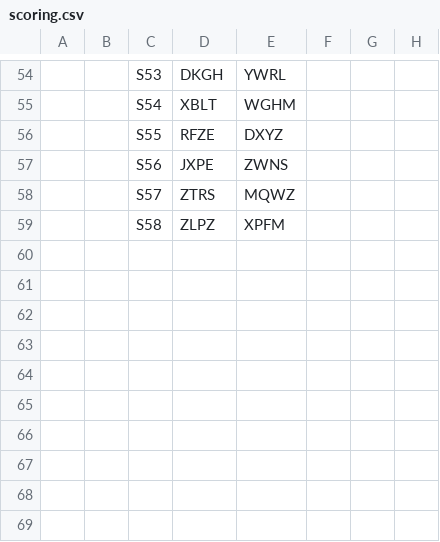
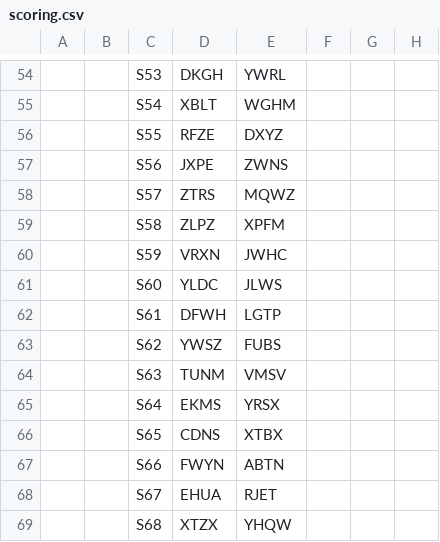
Before and after one commit to SnazzyGaz/creative-director, a CSV file: examples/blind-test/scoring.csv, drawn as a sheet; only a part is shown, gaps mark what is left out; the diff names each change by its address in the sheet, - before the commit and + after, or states it on an @@ line.

Commit message:
Blind test batch 6: 10 infographic briefs (B51-B60) against v0.9.4, sheets S59-S68 scoring rows, key 6 hash (key unpublished until judged)

```diff
--- a/examples/blind-test/scoring.csv
+++ b/examples/blind-test/scoring.csv
+row 60:  |  | S59 | VRXN | JWHC
+row 61:  |  | S60 | YLDC | JLWS
+row 62:  |  | S61 | DFWH | LGTP
+row 63:  |  | S62 | YWSZ | FUBS
+row 64:  |  | S63 | TUNM | VMSV
+row 65:  |  | S64 | EKMS | YRSX
+row 66:  |  | S65 | CDNS | XTBX
+row 67:  |  | S66 | FWYN | ABTN
+row 68:  |  | S67 | EHUA | RJET
+row 69:  |  | S68 | XTZX | YHQW
```
Also changed, not shown: 6 other files.
